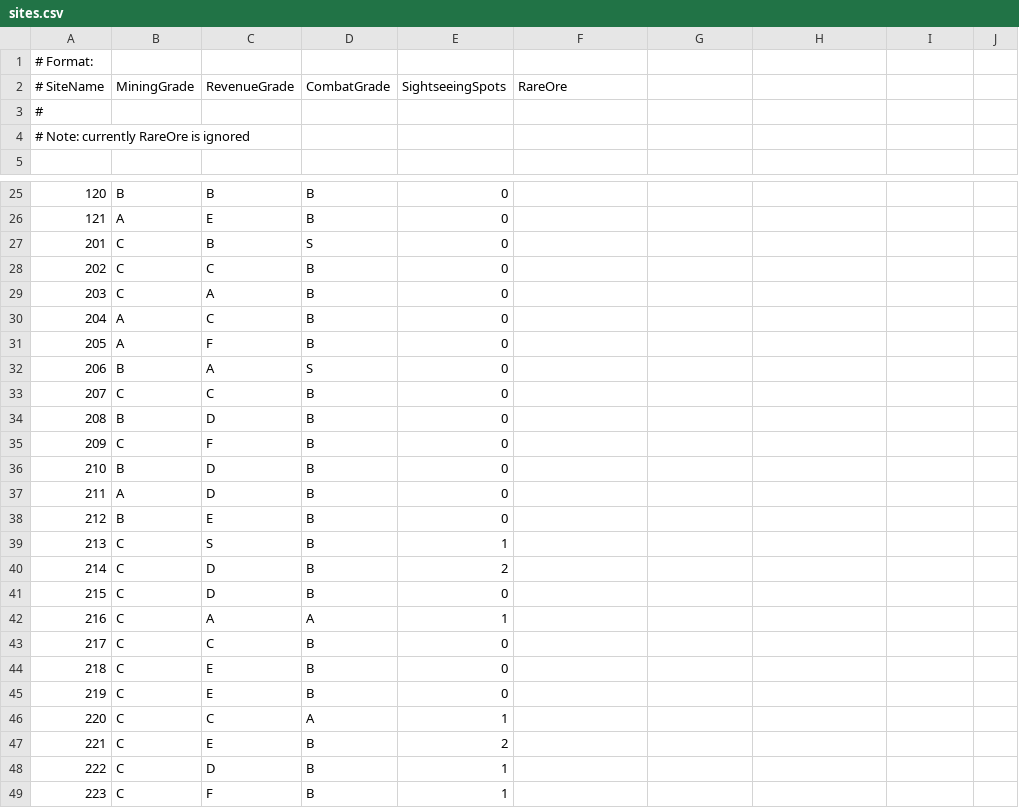
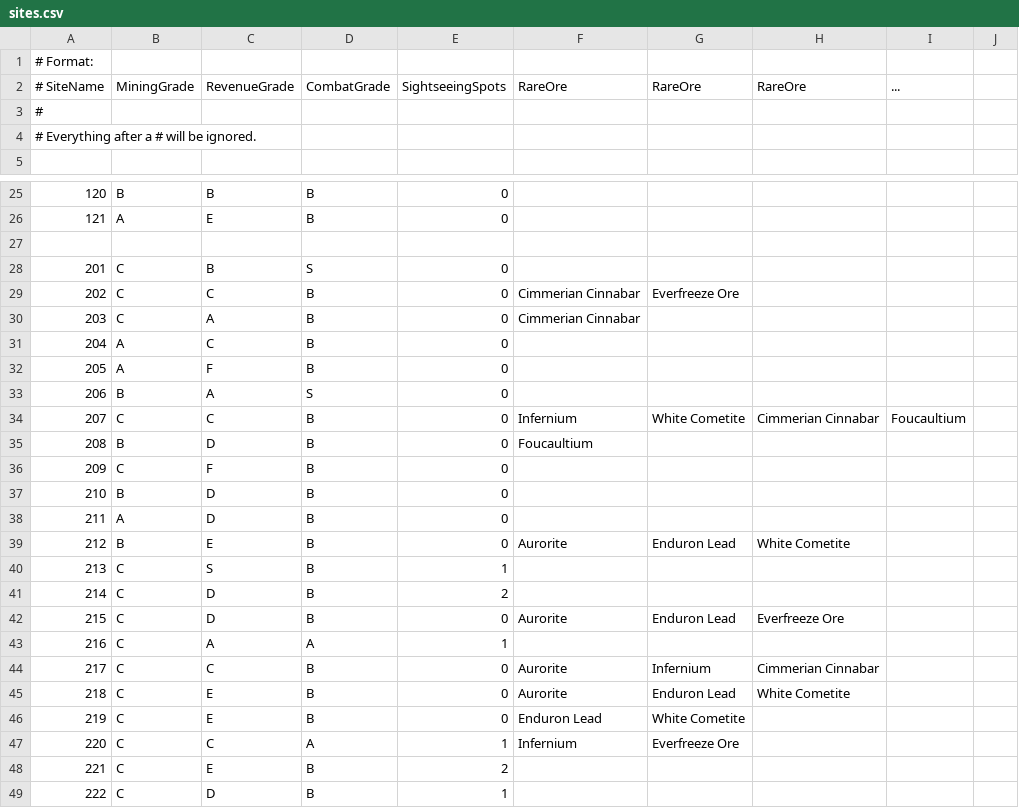
Before and after one commit to minneyar/xenoprobes, a CSV file: sites.csv, drawn as a sheet; only a part is shown, gaps mark what is left out; the shorter side is filled out with more unchanged rows; addresses are those after the commit; the diff covers the shown part only; the diff names each change by its address in the sheet, - before the commit and + after, or states it on an @@ line.

```diff
--- a/sites.csv
+++ b/sites.csv
-G2: (empty)
+G2: RareOre
-H2: (empty)
+H2: RareOre
-I2: (empty)
+I2: ...
@@ column A renumbered in row 4 @@
+row 27: (empty)
-F29:F30: (empty)
+F29:F30: Cimmerian Cinnabar
-G29: (empty)
+G29: Everfreeze Ore
-F34: (empty)
+F34: Infernium
-G34: (empty)
+G34: White Cometite
-H34: (empty)
+H34: Cimmerian Cinnabar
-I34: (empty)
+I34: Foucaultium
-F35: (empty)
+F35: Foucaultium
-F39: (empty)
+F39: Aurorite
-G39: (empty)
+G39: Enduron Lead
-H39: (empty)
+H39: White Cometite
-F42: (empty)
+F42: Aurorite
-G42: (empty)
+G42: Enduron Lead
-H42: (empty)
+H42: Everfreeze Ore
-F44:F45: (empty)
+F44:F45: Aurorite
-G44: (empty)
+G44: Infernium
-H44: (empty)
+H44: Cimmerian Cinnabar
-G45: (empty)
+G45: Enduron Lead
-H45: (empty)
+H45: White Cometite
-F46: (empty)
+F46: Enduron Lead
-G46: (empty)
+G46: White Cometite
-F47: (empty)
+F47: Infernium
-G47: (empty)
+G47: Everfreeze Ore
```
Also changed, not shown: 3 added rows and 57 edited cells elsewhere in this file, 17 other files.
